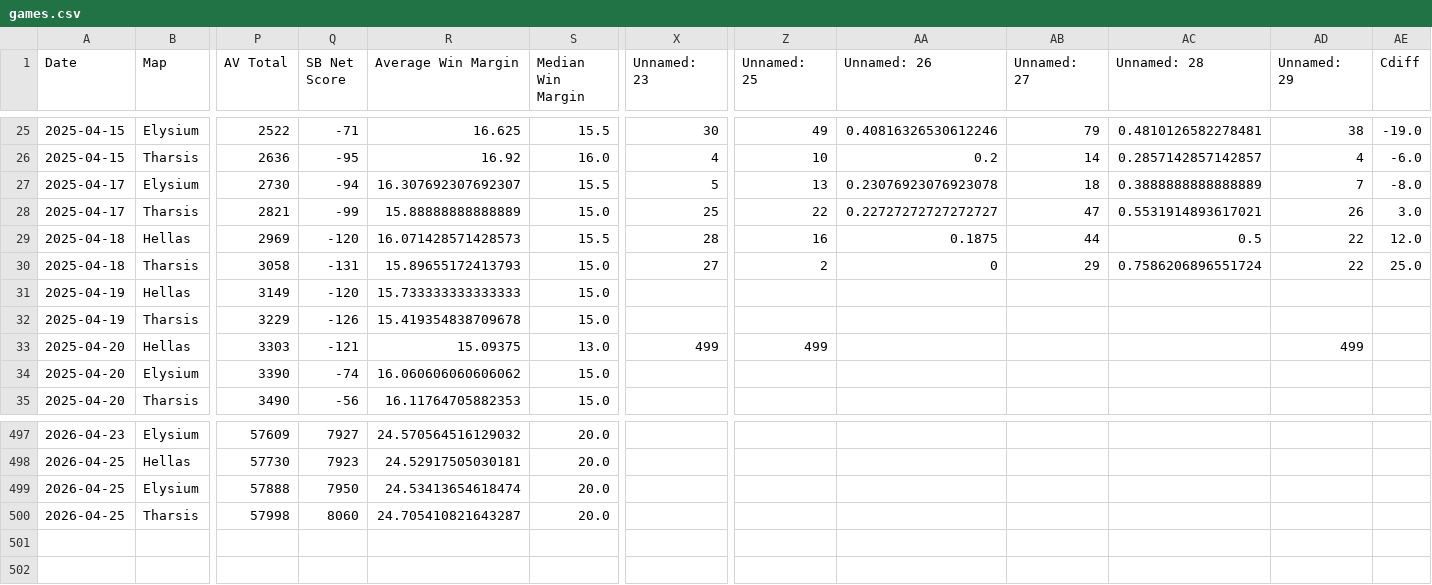
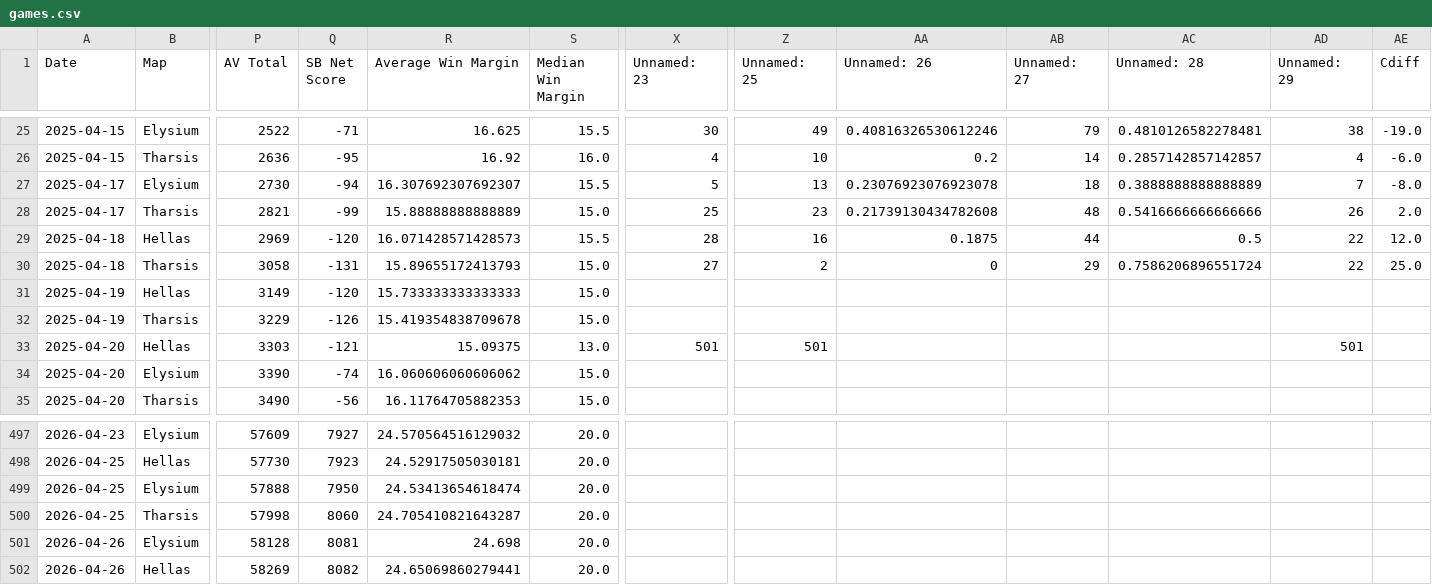
Before and after one commit to sjbergca/terraforming-tracker, a CSV file: games/games.csv, drawn as a sheet; only a part is shown, gaps mark what is left out; rows hold the shown columns only; the diff covers the shown part only; the diff names each change by its address in the sheet, - before the commit and + after, or states it on an @@ line.

Commit message:
🔄 Auto-update games.csv

```diff
--- a/games/games.csv
+++ b/games/games.csv
-Z28 (Unnamed: 25): 22
+Z28 (Unnamed: 25): 23
-AA28 (Unnamed: 26): 0.22727272727272727
+AA28 (Unnamed: 26): 0.21739130434782608
-AB28 (Unnamed: 27): 47
+AB28 (Unnamed: 27): 48
-AC28 (Unnamed: 28): 0.5531914893617021
+AC28 (Unnamed: 28): 0.5416666666666666
-AE28 (Cdiff): 3.0
+AE28 (Cdiff): 2.0
-X33 (Unnamed: 23): 499
+X33 (Unnamed: 23): 501
-Z33 (Unnamed: 25): 499
+Z33 (Unnamed: 25): 501
-AD33 (Unnamed: 29): 499
+AD33 (Unnamed: 29): 501
+row 501: 2026-04-26 | Elysium | 58128 | 8081 | 24.698 | 20.0
+row 502: 2026-04-26 | Hellas | 58269 | 8082 | 24.65069860279441 | 20.0
```
Also changed, not shown: 37 edited cells elsewhere in this file.
